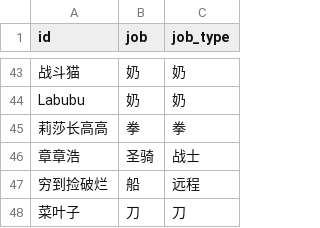
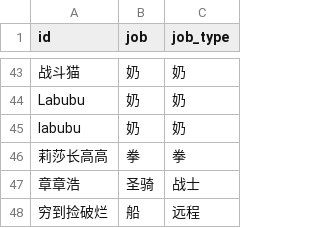
Before and after one commit to Jianshu-L/MapleStory, a CSV file: party/repo.csv, drawn as a sheet; only a part is shown, gaps mark what is left out; the shorter side is filled out with more unchanged rows; the diff covers the shown part only; the diff names each change by its address in the sheet, - before the commit and + after, or states it on an @@ line.

```diff
--- a/party/repo.csv
+++ b/party/repo.csv
+row 45: labubu | 奶 | 奶
```
Also changed, not shown: 27 added rows elsewhere in this file, party/temp.csv.
